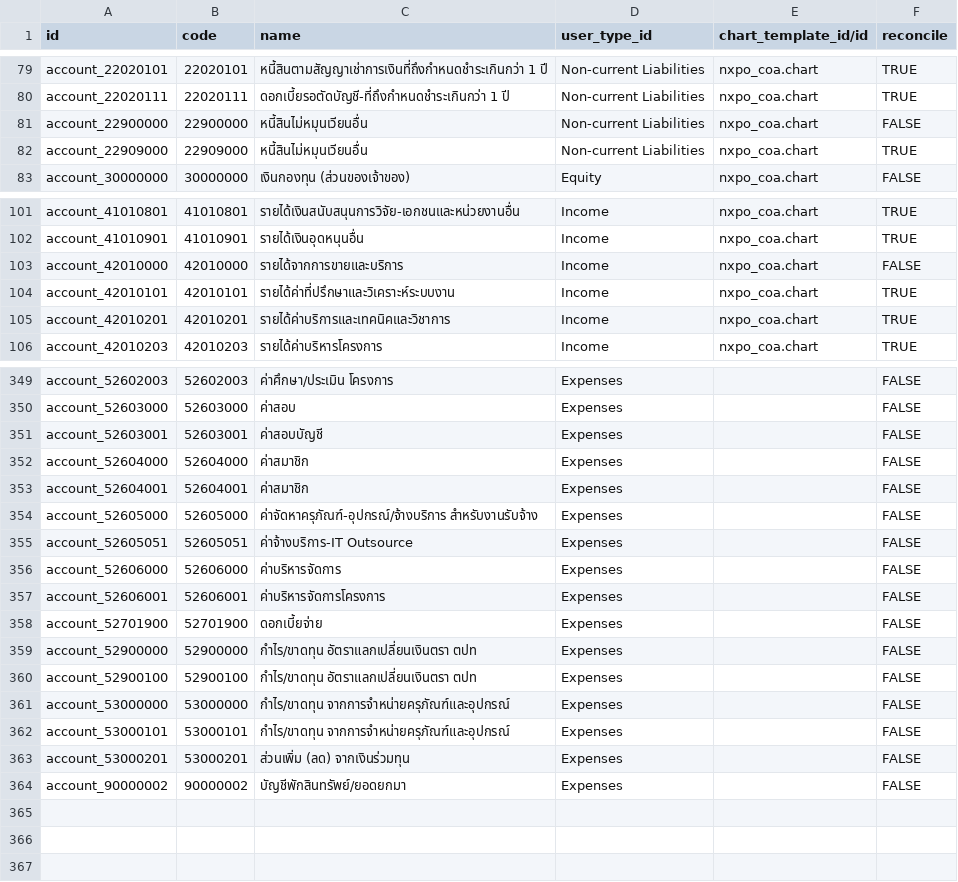
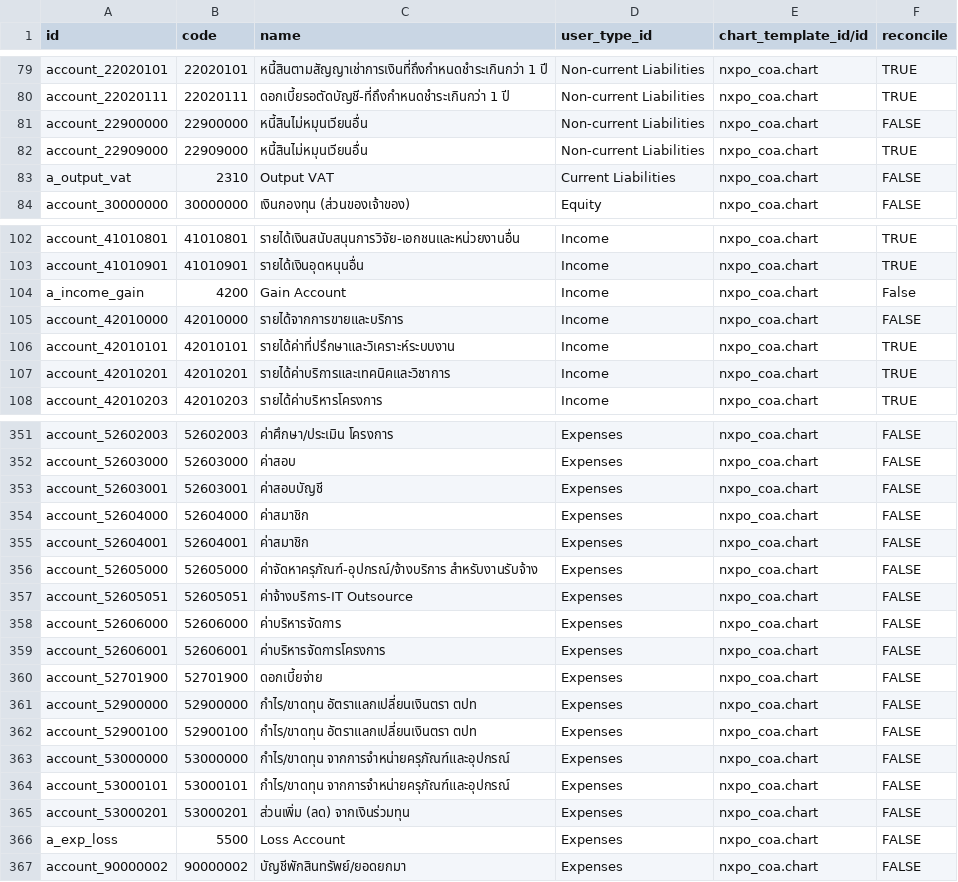
Before and after one commit to Saran440/nxpo, a CSV file: odoo/custom/src/private/nxpo_coa/data/account.account.template.csv, drawn as a sheet; only a part is shown, gaps mark what is left out; addresses are those after the commit; the diff covers the shown part only; the diff names each change by its address in the sheet, - before the commit and + after, or states it on an @@ line.

```diff
--- a/odoo/custom/src/private/nxpo_coa/data/account.account.template.csv
+++ b/odoo/custom/src/private/nxpo_coa/data/account.account.template.csv
+row 83: a_output_vat | 2310 | Output VAT | Current Liabilities | nxpo_coa.chart | FALSE
+row 104: a_income_gain | 4200 | Gain Account | Income | nxpo_coa.chart | False
-E351:E365 (chart_template_id/id): (empty)
+E351:E365 (chart_template_id/id): nxpo_coa.chart
+row 366: a_exp_loss | 5500 | Loss Account | Expenses | nxpo_coa.chart | FALSE
-E367 (chart_template_id/id): (empty)
+E367 (chart_template_id/id): nxpo_coa.chart
```
Also changed, not shown: 55 edited cells elsewhere in this file, 9 other files.
